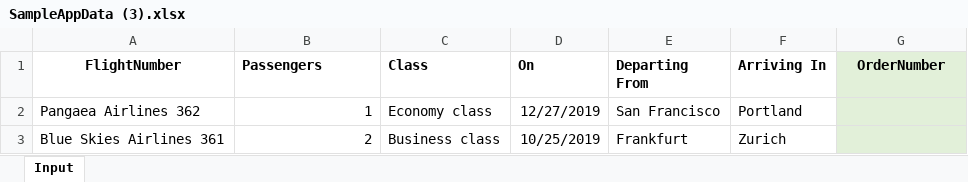
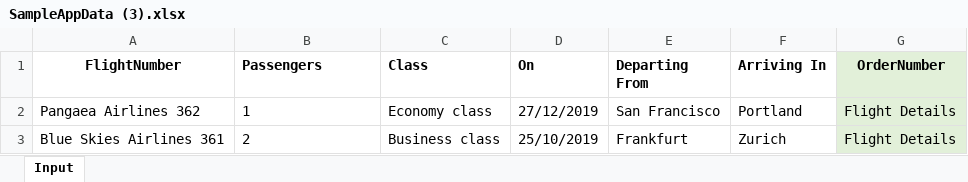
Before and after one commit to ariadnepivaro/Automacao, an Excel workbook: Recursos/SampleAppData (3).xlsx, sheet Input, drawn as a sheet; values as stored, in another font and other column widths than the file's, no borders; the diff names each change by its address in the sheet, - before the commit and + after, or states it on an @@ line.

Commit message:
excel

```diff
--- a/Recursos/SampleAppData (3).xlsx (sheet Input)
+++ b/Recursos/SampleAppData (3).xlsx (sheet Input)
-B2:B3 alignment: right
+B2:B3 alignment: left
-D2 (On): 12/27/2019
+D2 (On): 27/12/2019
-G2:G3 (OrderNumber): (empty)
+G2:G3 (OrderNumber): Flight Details
-D3 (On): 10/25/2019
+D3 (On): 25/10/2019
```
Also changed, not shown: 9 other files.
